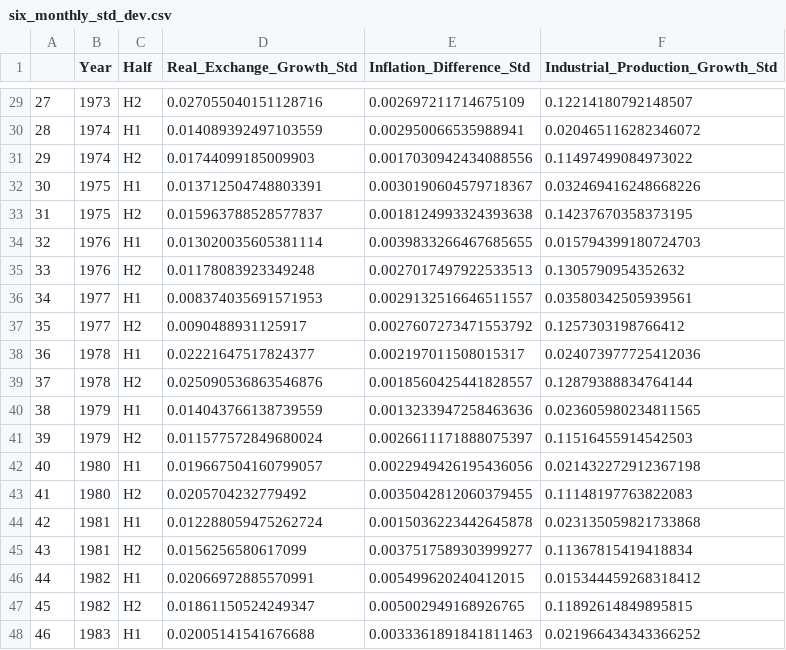
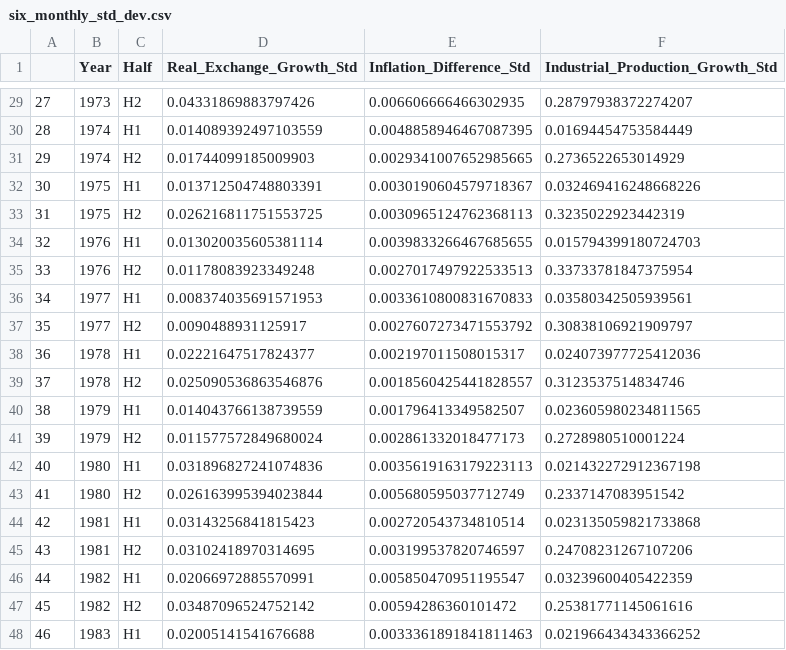
Before and after one commit to rachel-andrsn/Macro, a CSV file: data/six_monthly_std_dev.csv, drawn as a sheet; only a part is shown, gaps mark what is left out; the diff covers the shown part only.

```diff
--- a/data/six_monthly_std_dev.csv
+++ b/data/six_monthly_std_dev.csv
@@ -29,20 +29,20 @@
-27,1973,H2,0.027055040151128716,0.002697211714675109,0.12214180792148507
-28,1974,H1,0.014089392497103559,0.002950066535988941,0.020465116282346072
-29,1974,H2,0.01744099185009903,0.0017030942434088556,0.11497499084973022
+27,1973,H2,0.04331869883797426,0.006606666466302935,0.28797938372274207
+28,1974,H1,0.014089392497103559,0.0048858946467087395,0.01694454753584449
+29,1974,H2,0.01744099185009903,0.0029341007652985665,0.2736522653014929
 30,1975,H1,0.013712504748803391,0.0030190604579718367,0.032469416248668226
-31,1975,H2,0.015963788528577837,0.0018124993324393638,0.14237670358373195
+31,1975,H2,0.026216811751553725,0.0030965124762368113,0.3235022923442319
 32,1976,H1,0.013020035605381114,0.0039833266467685655,0.015794399180724703
-33,1976,H2,0.01178083923349248,0.0027017497922533513,0.1305790954352632
-34,1977,H1,0.008374035691571953,0.0029132516646511557,0.03580342505939561
-35,1977,H2,0.0090488931125917,0.0027607273471553792,0.1257303198766412
+33,1976,H2,0.01178083923349248,0.0027017497922533513,0.33733781847375954
+34,1977,H1,0.008374035691571953,0.0033610800831670833,0.03580342505939561
+35,1977,H2,0.0090488931125917,0.0027607273471553792,0.30838106921909797
 36,1978,H1,0.02221647517824377,0.002197011508015317,0.024073977725412036
-37,1978,H2,0.025090536863546876,0.0018560425441828557,0.12879388834764144
-38,1979,H1,0.014043766138739559,0.0013233947258463636,0.023605980234811565
-39,1979,H2,0.011577572849680024,0.0026611171888075397,0.11516455914542503
-40,1980,H1,0.019667504160799057,0.0022949426195436056,0.021432272912367198
-41,1980,H2,0.0205704232779492,0.0035042812060379455,0.11148197763822083
-42,1981,H1,0.012288059475262724,0.0015036223442645878,0.023135059821733868
-43,1981,H2,0.0156256580617099,0.0037517589303999277,0.11367815419418834
-44,1982,H1,0.02066972885570991,0.005499620240412015,0.015344459268318412
-45,1982,H2,0.01861150524249347,0.005002949168926765,0.11892614849895815
+37,1978,H2,0.025090536863546876,0.0018560425441828557,0.3123537514834746
+38,1979,H1,0.014043766138739559,0.001796413349582507,0.023605980234811565
+39,1979,H2,0.011577572849680024,0.002861332018477173,0.2728980510001224
+40,1980,H1,0.031896827241074836,0.0035619163179223113,0.021432272912367198
+41,1980,H2,0.026163995394023844,0.005680595037712749,0.2337147083951542
+42,1981,H1,0.03143256841815423,0.002720543734810514,0.023135059821733868
+43,1981,H2,0.03102418970314695,0.003199537820746597,0.24708231267107206
+44,1982,H1,0.02066972885570991,0.005850470951195547,0.03239600405422359
+45,1982,H2,0.03487096524752142,0.00594286360101472,0.25381771145061616
 46,1983,H1,0.02005141541676688,0.0033361891841811463,0.021966434343366252
```
Also changed, not shown: 39 edited cells elsewhere in this file, data/processed_data.csv, 13 other files.
